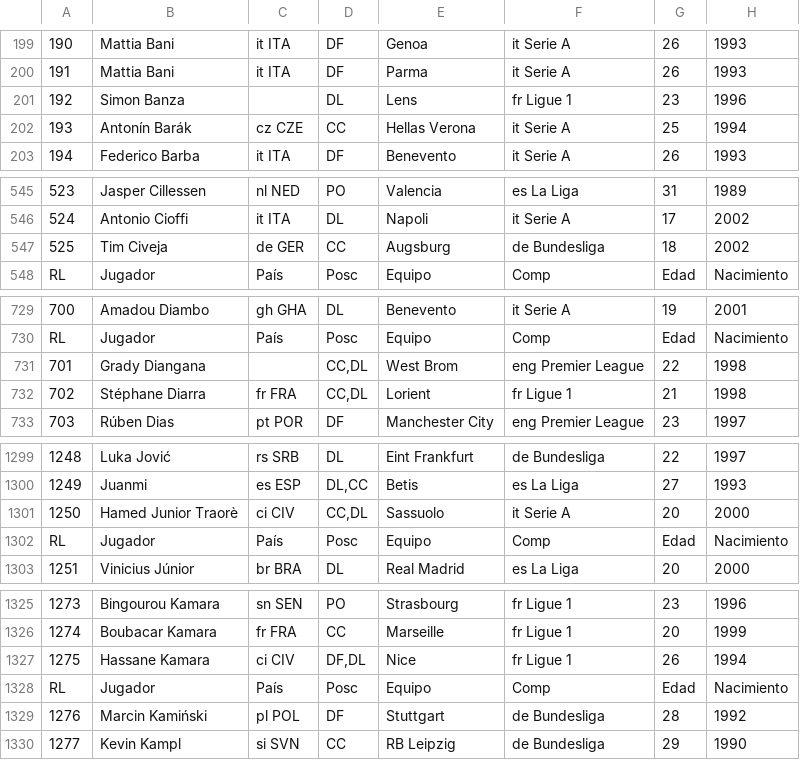
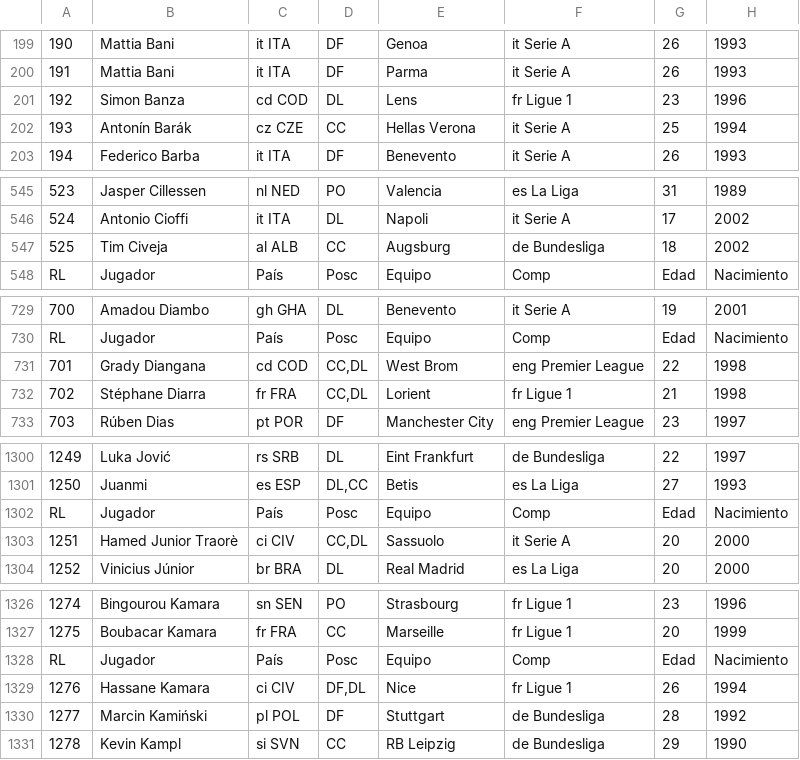
Before and after one commit to CatalinRotaru8/IA-TFG, a CSV file: data/original_data/2020-2021/Pases.csv, drawn as a sheet; only a part is shown, gaps mark what is left out; the diff covers the shown part only; the diff names each change by its address in the sheet, - before the commit and + after, or states it on an @@ line.

```diff
--- a/data/original_data/2020-2021/Pases.csv
+++ b/data/original_data/2020-2021/Pases.csv
-C201: (empty)
+C201: cd COD
-C547: de GER
+C547: al ALB
-C731: (empty)
+C731: cd COD
@@ column A renumbered between rows 1296 and 2936 @@
```
Also changed, not shown: 1 added row, 1 removed row, 61 moved rows and 24 edited cells elsewhere in this file, data/original_data/2019-2020/Pases.csv, data/original_data/2019-2020/Posesión_del_balón.csv, 23 other files.
